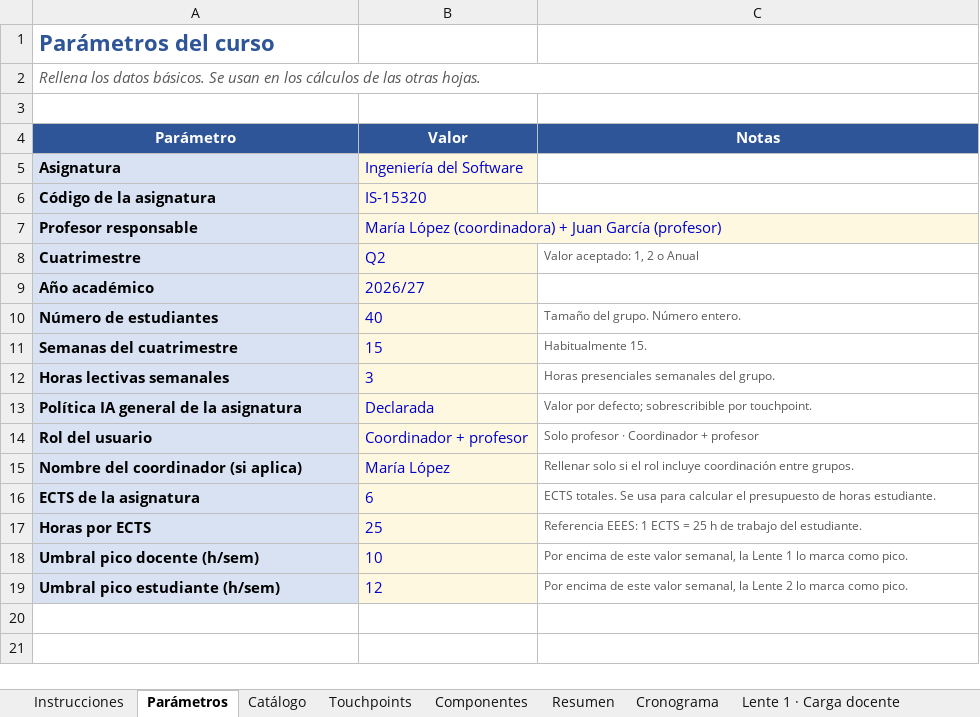
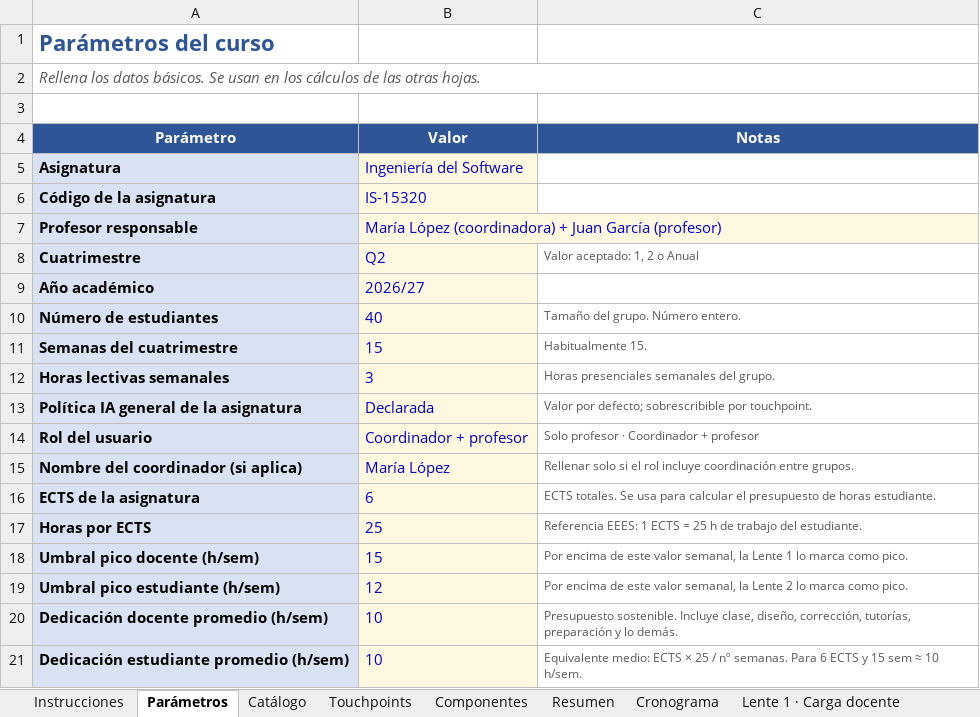
Before and after one commit to freirejuan/redisena-evaluacion, an Excel workbook: downloads/sprint-1/plantilla-ejemplo-ingesoft.xlsx, sheet Parámetros, drawn as a sheet; values as stored, in another font and other column widths than the file's, no borders; the diff names each change by its address in the sheet, - before the commit and + after, or states it on an @@ line.

Commit message:
Lente 1 (carga docente) + dedicación variable en Panel y plantillas
Sprint 0 · plantilla-estrategica.html: añade callout y 4 campos de dedicación
(promedio docente, pico docente, promedio estudiante, pico estudiante) con
defaults orientativos y nota de uso para Sprint 1.

Sprint 1 · plantilla-plan-operativo.xlsx (y EJEMPLO IngeSoft):
- Parámetros: filas 20-21 con dedicaciones promedio docente/estudiante.
- Umbral pico docente B18 elevado a 15 (factor 1,5× sobre 10 h/sem).
- Lente 1: nuevo bloque 'Sostenibilidad del presupuesto docente' con
  presupuesto total, consumo línea base y consumo hipótesis IA.
- 0 errores de fórmula tras recálculo.

Sprint 1 · panel-plan-operativo.html:
- SCHEMA_VERSION 1 → 2 (invalida localStorage).
- Lee los nuevos parámetros con defaults inteligentes.
- Calendario semanal: doble heatmap apilado (estudiante + docente) con
  toggle base/IA en la fila docente. Distribución por fase del docente:
  diseño 2 sem antes, ejecución entre sem_ini-sem_fin, corrección sem+1,
  feedback en 2 sem posteriores. Niveles de color < 3 / < 6 / < 10 / < 15 / >= 15.
- Tarjetas resumen: consumo de presupuesto, dedicación promedio, semanas
  pico, semana más cargada.

Sprint 1 · sprint-1.html, guia-breve.html, walkthrough.html: copy
actualizado para describir el nuevo modelo (dedicación promedio +
umbral de pico) y las dos lecturas de Lente 1 (consumo de presupuesto y
distribución semanal).

.gitignore: añade .wrangler/ (cache local de Cloudflare Pages preview).

```diff
--- a/downloads/sprint-1/plantilla-ejemplo-ingesoft.xlsx (sheet Parámetros)
+++ b/downloads/sprint-1/plantilla-ejemplo-ingesoft.xlsx (sheet Parámetros)
-B18 (Valor): 10
+B18 (Valor): 15
+row 20: Dedicación docente promedio (h/sem) | 10 | Presupuesto sostenible. Incluye clase, diseño, corrección, tutorías, preparación y lo demás.
+row 21: Dedicación estudiante promedio (h/sem) | 10 | Equivalente medio: ECTS × 25 / nº semanas. Para 6 ECTS y 15 sem ≈ 10 h/sem.
```
Also changed, not shown: sheet Lente 1 · Carga docente, sheet Alertas, charts or pictures, downloads/sprint-1/plantilla-plan-operativo.xlsx, 6 other files.
